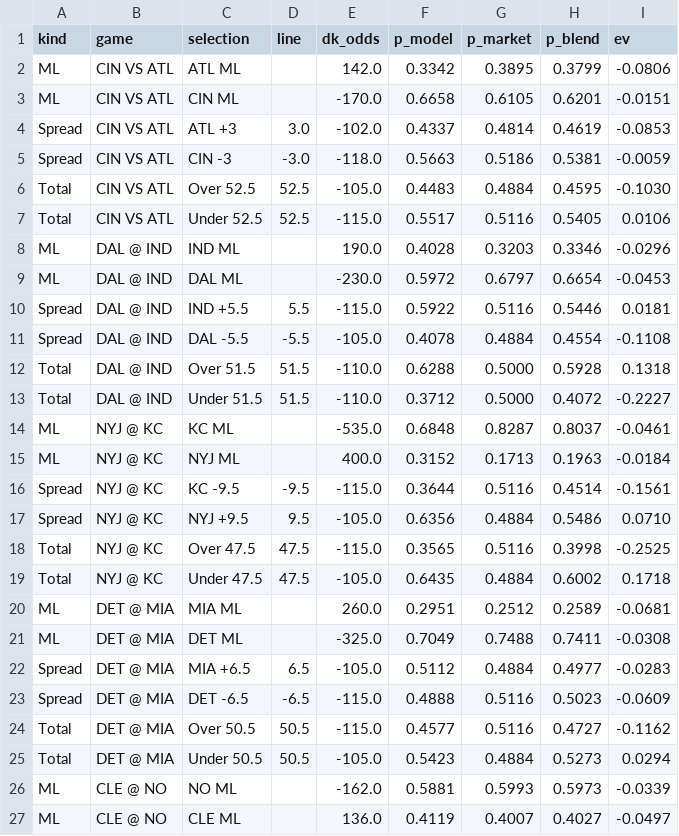
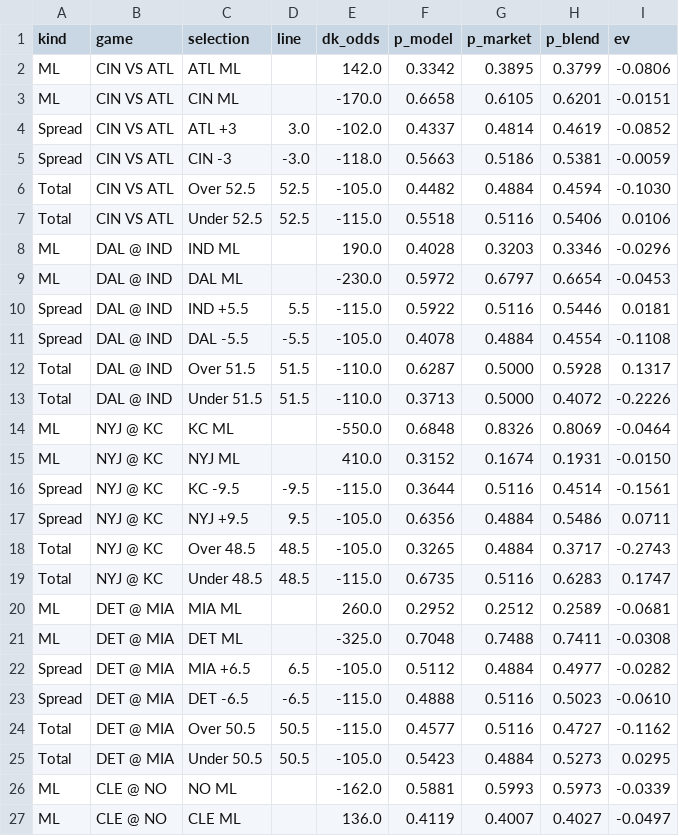
Before and after one commit to gmoneydakota/my-city, a CSV file: bets/reports/2026-11-06_nfl_all_prices.csv, drawn as a sheet; only a part is shown; the diff covers the shown part only.

```diff
--- a/bets/reports/2026-11-06_nfl_all_prices.csv
+++ b/bets/reports/2026-11-06_nfl_all_prices.csv
@@ -3,6 +3,6 @@ ML,CIN VS ATL,ATL ML,,142.0,0.3342,0.3895,0.3799,-0.0806
 ML,CIN VS ATL,CIN ML,,-170.0,0.6658,0.6105,0.6201,-0.0151
-Spread,CIN VS ATL,ATL +3,3.0,-102.0,0.4337,0.4814,0.4619,-0.0853
+Spread,CIN VS ATL,ATL +3,3.0,-102.0,0.4337,0.4814,0.4619,-0.0852
 Spread,CIN VS ATL,CIN -3,-3.0,-118.0,0.5663,0.5186,0.5381,-0.0059
-Total,CIN VS ATL,Over 52.5,52.5,-105.0,0.4483,0.4884,0.4595,-0.1030
-Total,CIN VS ATL,Under 52.5,52.5,-115.0,0.5517,0.5116,0.5405,0.0106
+Total,CIN VS ATL,Over 52.5,52.5,-105.0,0.4482,0.4884,0.4594,-0.1030
+Total,CIN VS ATL,Under 52.5,52.5,-115.0,0.5518,0.5116,0.5406,0.0106
 ML,DAL @ IND,IND ML,,190.0,0.4028,0.3203,0.3346,-0.0296
@@ -11,16 +11,16 @@ Spread,DAL @ IND,IND +5.5,5.5,-115.0,0.5922,0.5116,0.5446,0.0181
 Spread,DAL @ IND,DAL -5.5,-5.5,-105.0,0.4078,0.4884,0.4554,-0.1108
-Total,DAL @ IND,Over 51.5,51.5,-110.0,0.6288,0.5000,0.5928,0.1318
-Total,DAL @ IND,Under 51.5,51.5,-110.0,0.3712,0.5000,0.4072,-0.2227
-ML,NYJ @ KC,KC ML,,-535.0,0.6848,0.8287,0.8037,-0.0461
-ML,NYJ @ KC,NYJ ML,,400.0,0.3152,0.1713,0.1963,-0.0184
+Total,DAL @ IND,Over 51.5,51.5,-110.0,0.6287,0.5000,0.5928,0.1317
+Total,DAL @ IND,Under 51.5,51.5,-110.0,0.3713,0.5000,0.4072,-0.2226
+ML,NYJ @ KC,KC ML,,-550.0,0.6848,0.8326,0.8069,-0.0464
+ML,NYJ @ KC,NYJ ML,,410.0,0.3152,0.1674,0.1931,-0.0150
 Spread,NYJ @ KC,KC -9.5,-9.5,-115.0,0.3644,0.5116,0.4514,-0.1561
-Spread,NYJ @ KC,NYJ +9.5,9.5,-105.0,0.6356,0.4884,0.5486,0.0710
-Total,NYJ @ KC,Over 47.5,47.5,-115.0,0.3565,0.5116,0.3998,-0.2525
-Total,NYJ @ KC,Under 47.5,47.5,-105.0,0.6435,0.4884,0.6002,0.1718
-ML,DET @ MIA,MIA ML,,260.0,0.2951,0.2512,0.2589,-0.0681
-ML,DET @ MIA,DET ML,,-325.0,0.7049,0.7488,0.7411,-0.0308
-Spread,DET @ MIA,MIA +6.5,6.5,-105.0,0.5112,0.4884,0.4977,-0.0283
-Spread,DET @ MIA,DET -6.5,-6.5,-115.0,0.4888,0.5116,0.5023,-0.0609
+Spread,NYJ @ KC,NYJ +9.5,9.5,-105.0,0.6356,0.4884,0.5486,0.0711
+Total,NYJ @ KC,Over 48.5,48.5,-105.0,0.3265,0.4884,0.3717,-0.2743
+Total,NYJ @ KC,Under 48.5,48.5,-115.0,0.6735,0.5116,0.6283,0.1747
+ML,DET @ MIA,MIA ML,,260.0,0.2952,0.2512,0.2589,-0.0681
+ML,DET @ MIA,DET ML,,-325.0,0.7048,0.7488,0.7411,-0.0308
+Spread,DET @ MIA,MIA +6.5,6.5,-105.0,0.5112,0.4884,0.4977,-0.0282
+Spread,DET @ MIA,DET -6.5,-6.5,-115.0,0.4888,0.5116,0.5023,-0.0610
 Total,DET @ MIA,Over 50.5,50.5,-115.0,0.4577,0.5116,0.4727,-0.1162
-Total,DET @ MIA,Under 50.5,50.5,-105.0,0.5423,0.4884,0.5273,0.0294
+Total,DET @ MIA,Under 50.5,50.5,-105.0,0.5423,0.4884,0.5273,0.0295
 ML,CLE @ NO,NO ML,,-162.0,0.5881,0.5993,0.5973,-0.0339
```
Also changed, not shown: 2 added rows, 2 removed rows and 82 edited cells elsewhere in this file, bets/history/picks.csv, bets/history/projections_log.csv, 12 other files.
